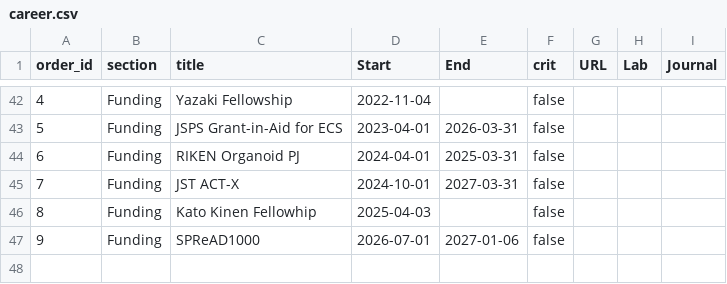
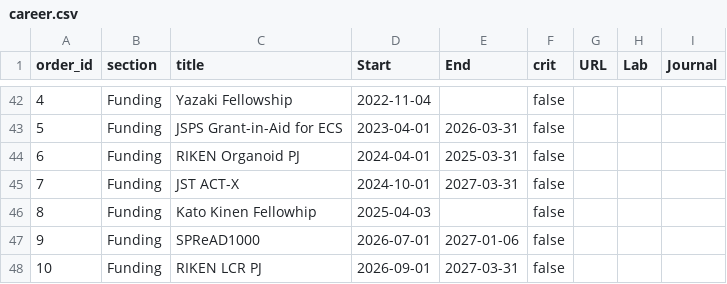
Before and after one commit to ishibaki/ishibaki.github.io, a CSV file: _data/career.csv, drawn as a sheet; only a part is shown, gaps mark what is left out.

Commit message:
Add RIKEN LCR PJ funding entry to career.csv

```diff
--- a/_data/career.csv
+++ b/_data/career.csv
@@ -47 +47,2 @@ order_id,section,title,Start,End,crit,URL,Lab,Journal
 9,Funding,SPReAD1000,2026-07-01,2027-01-06,false,,,
+10,Funding,RIKEN LCR PJ,2026-09-01,2027-03-31,false,,,
```
